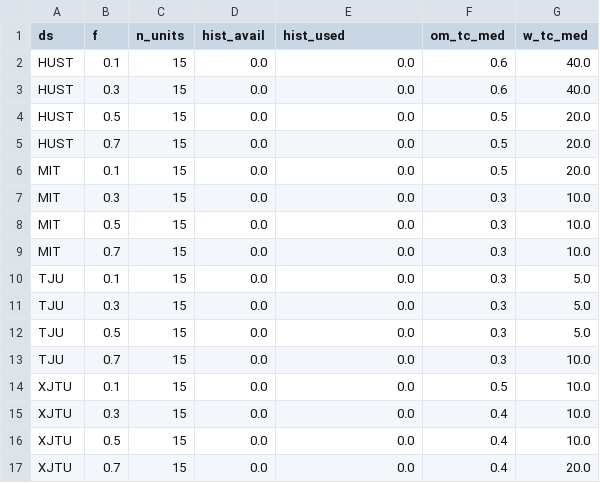
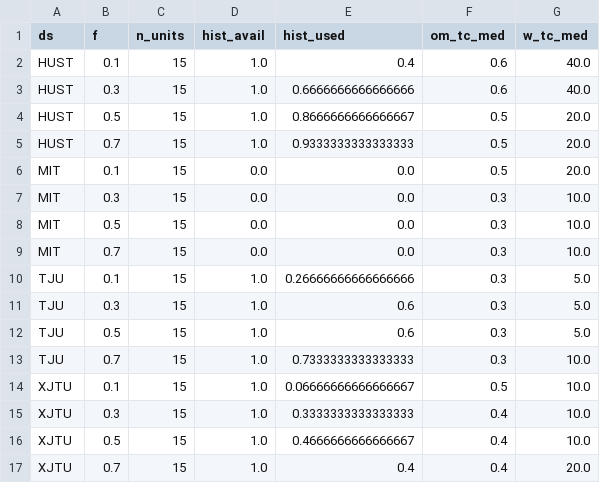
Before and after one commit to huynhquocthang1805/-n-cn, a CSV file: pinn-soh/report/generated/data/e20f_choices.csv, drawn as a sheet.

```diff
--- a/pinn-soh/report/generated/data/e20f_choices.csv
+++ b/pinn-soh/report/generated/data/e20f_choices.csv
@@ -1,6 +1,6 @@
 ds,f,n_units,hist_avail,hist_used,om_tc_med,w_tc_med
-HUST,0.1,15,0.0,0.0,0.6,40.0
-HUST,0.3,15,0.0,0.0,0.6,40.0
-HUST,0.5,15,0.0,0.0,0.5,20.0
-HUST,0.7,15,0.0,0.0,0.5,20.0
+HUST,0.1,15,1.0,0.4,0.6,40.0
+HUST,0.3,15,1.0,0.6666666666666666,0.6,40.0
+HUST,0.5,15,1.0,0.8666666666666667,0.5,20.0
+HUST,0.7,15,1.0,0.9333333333333333,0.5,20.0
 MIT,0.1,15,0.0,0.0,0.5,20.0
@@ -9,9 +9,9 @@ MIT,0.5,15,0.0,0.0,0.3,10.0
 MIT,0.7,15,0.0,0.0,0.3,10.0
-TJU,0.1,15,0.0,0.0,0.3,5.0
-TJU,0.3,15,0.0,0.0,0.3,5.0
-TJU,0.5,15,0.0,0.0,0.3,5.0
-TJU,0.7,15,0.0,0.0,0.3,10.0
-XJTU,0.1,15,0.0,0.0,0.5,10.0
-XJTU,0.3,15,0.0,0.0,0.4,10.0
-XJTU,0.5,15,0.0,0.0,0.4,10.0
-XJTU,0.7,15,0.0,0.0,0.4,20.0
+TJU,0.1,15,1.0,0.26666666666666666,0.3,5.0
+TJU,0.3,15,1.0,0.6,0.3,5.0
+TJU,0.5,15,1.0,0.6,0.3,5.0
+TJU,0.7,15,1.0,0.7333333333333333,0.3,10.0
+XJTU,0.1,15,1.0,0.06666666666666667,0.5,10.0
+XJTU,0.3,15,1.0,0.3333333333333333,0.4,10.0
+XJTU,0.5,15,1.0,0.4666666666666667,0.4,10.0
+XJTU,0.7,15,1.0,0.4,0.4,20.0
```
Also changed, not shown: pinn-soh/report/generated/data/e20f_summary.csv, pinn-soh/report/generated/data/e20f_tests.csv, 33 other files.
